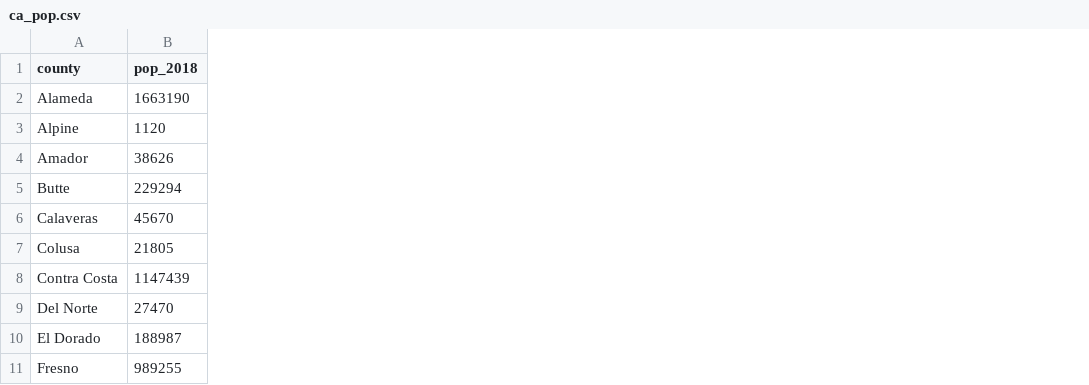
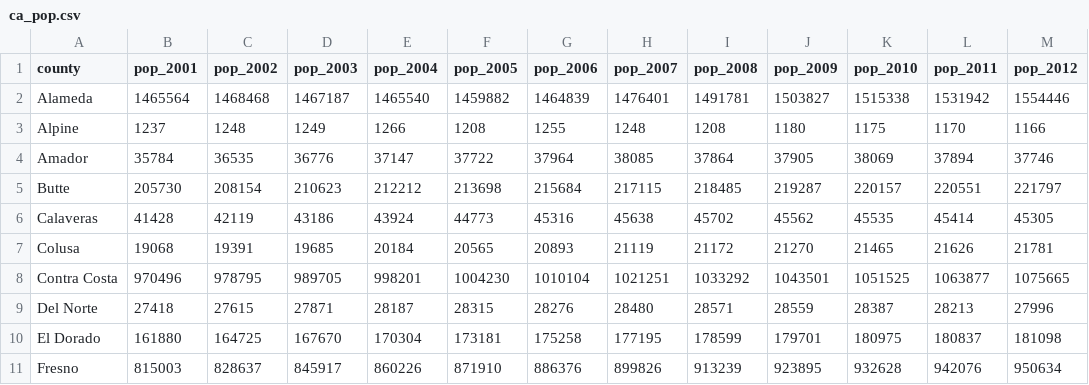
Before and after one commit to emilliganmaps/leaflet-lab, a CSV file: data/ca_pop.csv, drawn as a sheet; only a part is shown; removed rows and columns are numbered as before the commit, all else as after; the diff covers the shown part only; the diff names each change by its address in the sheet, - before the commit and + after, or states it on an @@ line.

```diff
--- a/data/ca_pop.csv
+++ b/data/ca_pop.csv
-column B (pop_2018), rows 2-11: 1663190 | 1120 | 38626 | 229294 | 45670 | 21805 | 1147439 | 27470 | 188987 | 989255
+column B (pop_2001), rows 2-11: 1465564 | 1237 | 35784 | 205730 | 41428 | 19068 | 970496 | 27418 | 161880 | 815003
+column C (pop_2002), rows 2-11: 1468468 | 1248 | 36535 | 208154 | 42119 | 19391 | 978795 | 27615 | 164725 | 828637
+column D (pop_2003), rows 2-11: 1467187 | 1249 | 36776 | 210623 | 43186 | 19685 | 989705 | 27871 | 167670 | 845917
+column E (pop_2004), rows 2-11: 1465540 | 1266 | 37147 | 212212 | 43924 | 20184 | 998201 | 28187 | 170304 | 860226
+column F (pop_2005), rows 2-11: 1459882 | 1208 | 37722 | 213698 | 44773 | 20565 | 1004230 | 28315 | 173181 | 871910
+column G (pop_2006), rows 2-11: 1464839 | 1255 | 37964 | 215684 | 45316 | 20893 | 1010104 | 28276 | 175258 | 886376
+column H (pop_2007), rows 2-11: 1476401 | 1248 | 38085 | 217115 | 45638 | 21119 | 1021251 | 28480 | 177195 | 899826
+column I (pop_2008), rows 2-11: 1491781 | 1208 | 37864 | 218485 | 45702 | 21172 | 1033292 | 28571 | 178599 | 913239
+column J (pop_2009), rows 2-11: 1503827 | 1180 | 37905 | 219287 | 45562 | 21270 | 1043501 | 28559 | 179701 | 923895
+column K (pop_2010), rows 2-11: 1515338 | 1175 | 38069 | 220157 | 45535 | 21465 | 1051525 | 28387 | 180975 | 932628
+column L (pop_2011), rows 2-11: 1531942 | 1170 | 37894 | 220551 | 45414 | 21626 | 1063877 | 28213 | 180837 | 942076
+column M (pop_2012), rows 2-11: 1554446 | 1166 | 37746 | 221797 | 45305 | 21781 | 1075665 | 27996 | 181098 | 950634
```
Also changed, not shown: 3 added columns elsewhere in this file, 17 other files.
